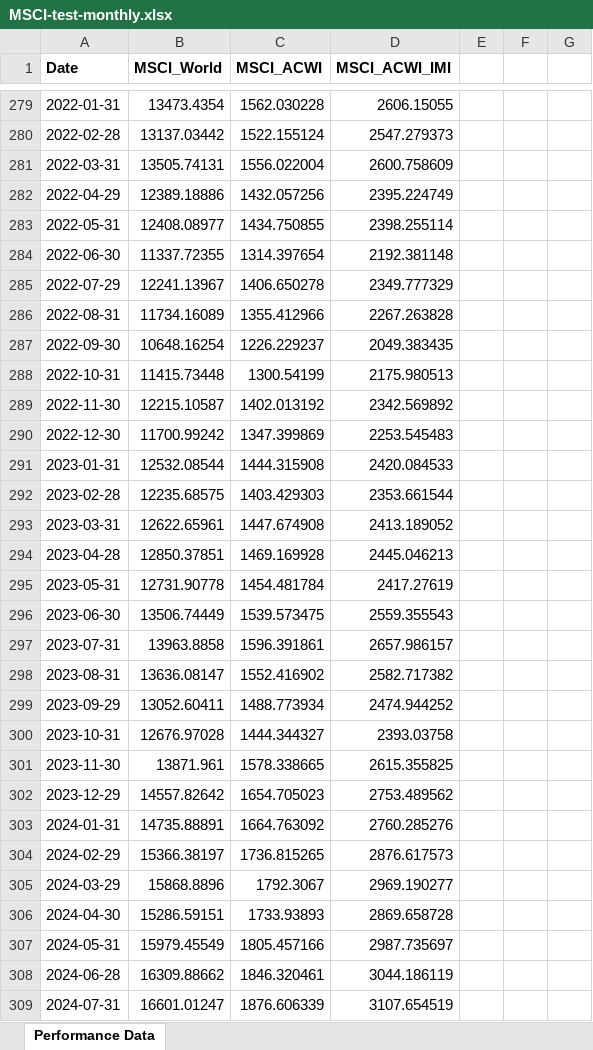
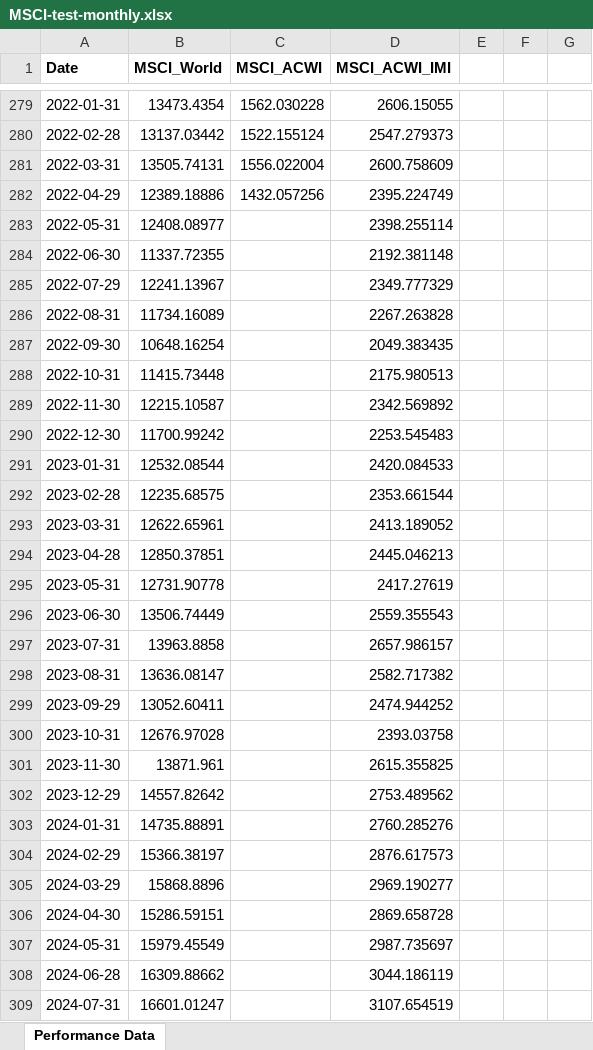
Before and after one commit to aimer63/fire, an Excel workbook: data/MSCI-test-monthly.xlsx, sheet Performance Data, drawn as a sheet; only a part is shown, gaps mark what is left out; values as stored, in another font and other column widths than the file's, no borders; the diff covers the shown part only; the diff names each change by its address in the sheet, - before the commit and + after, or states it on an @@ line.

Commit message:
fix(data): robust - I hope -  leftover window calculation per column
Calculate leftover window size and start date independently for each
column
based on the number of valid periods after the last complete window.
Ensure
output includes annualized return, starting date, and period count for
each
column. Prevents misleading results when trailing data is missing.

```diff
--- a/data/MSCI-test-monthly.xlsx (sheet Performance Data)
+++ b/data/MSCI-test-monthly.xlsx (sheet Performance Data)
-C283 (MSCI_ACWI): 1434.750855
+C283 (MSCI_ACWI): (empty)
-C284 (MSCI_ACWI): 1314.397654
+C284 (MSCI_ACWI): (empty)
-C285 (MSCI_ACWI): 1406.650278
+C285 (MSCI_ACWI): (empty)
-C286 (MSCI_ACWI): 1355.412966
+C286 (MSCI_ACWI): (empty)
-C287 (MSCI_ACWI): 1226.229237
+C287 (MSCI_ACWI): (empty)
-C288 (MSCI_ACWI): 1300.54199
+C288 (MSCI_ACWI): (empty)
-C289 (MSCI_ACWI): 1402.013192
+C289 (MSCI_ACWI): (empty)
-C290 (MSCI_ACWI): 1347.399869
+C290 (MSCI_ACWI): (empty)
-C291 (MSCI_ACWI): 1444.315908
+C291 (MSCI_ACWI): (empty)
-C292 (MSCI_ACWI): 1403.429303
+C292 (MSCI_ACWI): (empty)
-C293 (MSCI_ACWI): 1447.674908
+C293 (MSCI_ACWI): (empty)
-C294 (MSCI_ACWI): 1469.169928
+C294 (MSCI_ACWI): (empty)
-C295 (MSCI_ACWI): 1454.481784
+C295 (MSCI_ACWI): (empty)
-C296 (MSCI_ACWI): 1539.573475
+C296 (MSCI_ACWI): (empty)
-C297 (MSCI_ACWI): 1596.391861
+C297 (MSCI_ACWI): (empty)
-C298 (MSCI_ACWI): 1552.416902
+C298 (MSCI_ACWI): (empty)
-C299 (MSCI_ACWI): 1488.773934
+C299 (MSCI_ACWI): (empty)
-C300 (MSCI_ACWI): 1444.344327
+C300 (MSCI_ACWI): (empty)
-C301 (MSCI_ACWI): 1578.338665
+C301 (MSCI_ACWI): (empty)
-C302 (MSCI_ACWI): 1654.705023
+C302 (MSCI_ACWI): (empty)
-C303 (MSCI_ACWI): 1664.763092
+C303 (MSCI_ACWI): (empty)
-C304 (MSCI_ACWI): 1736.815265
+C304 (MSCI_ACWI): (empty)
-C305 (MSCI_ACWI): 1792.3067
+C305 (MSCI_ACWI): (empty)
-C306 (MSCI_ACWI): 1733.93893
+C306 (MSCI_ACWI): (empty)
-C307 (MSCI_ACWI): 1805.457166
+C307 (MSCI_ACWI): (empty)
-C308 (MSCI_ACWI): 1846.320461
+C308 (MSCI_ACWI): (empty)
-C309 (MSCI_ACWI): 1876.606339
+C309 (MSCI_ACWI): (empty)
```
Also changed, not shown: 12 edited cells elsewhere in this sheet, data/MSCI-test-daily.xlsx, 1 other file.
